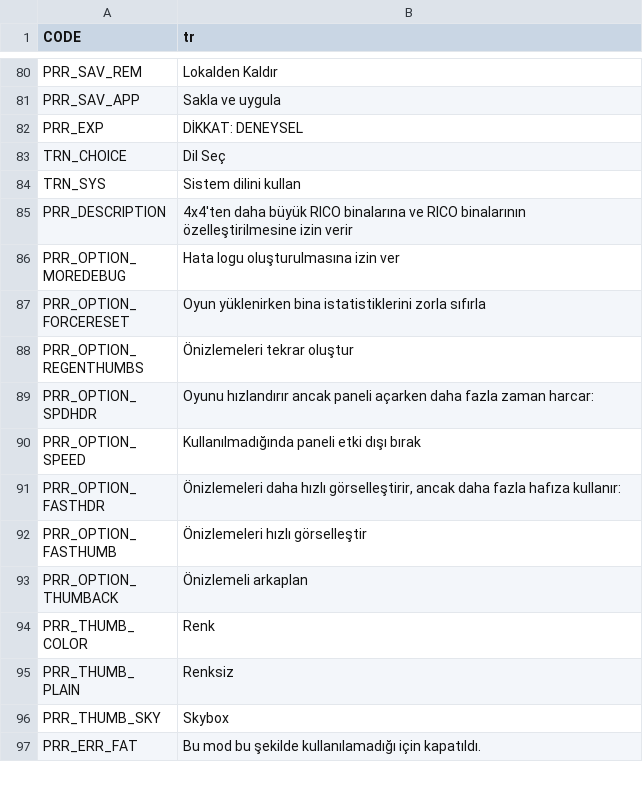
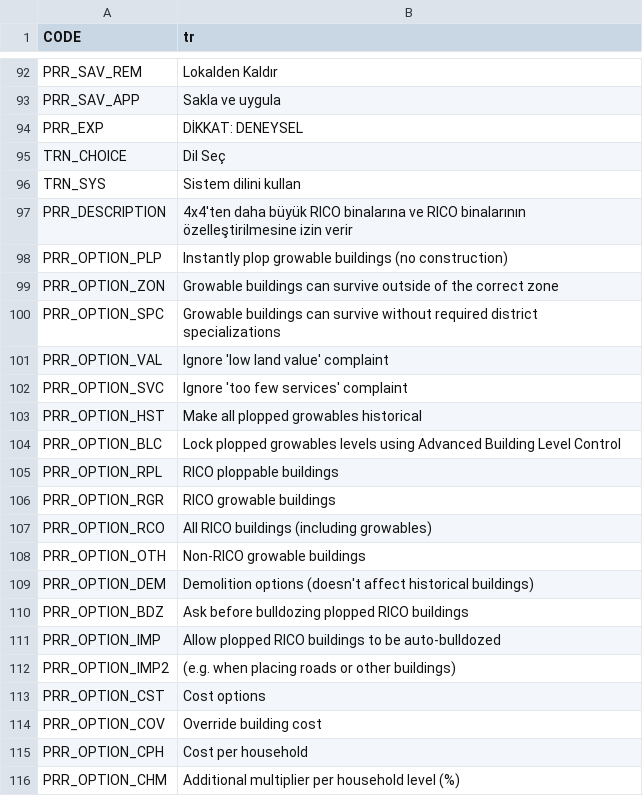
Before and after one commit to algernon-A/Ploppable-RICO-Revisited, a CSV file: PloppableRCI/Translations/tr-TR.csv, drawn as a sheet; only a part is shown, gaps mark what is left out; the shorter side is filled out with more unchanged rows; the diff covers the shown part only; the diff names each change by its address in the sheet, - before the commit and + after, or states it on an @@ line.

```diff
--- a/PloppableRCI/Translations/tr-TR.csv
+++ b/PloppableRCI/Translations/tr-TR.csv
+row 98: PRR_OPTION_PLP | Instantly plop growable buildings (no construction)
+row 99: PRR_OPTION_ZON | Growable buildings can survive outside of the correct zone
+row 100: PRR_OPTION_SPC | Growable buildings can survive without required district specializations
+row 101: PRR_OPTION_VAL | Ignore 'low land value' complaint
+row 102: PRR_OPTION_SVC | Ignore 'too few services' complaint
+row 103: PRR_OPTION_HST | Make all plopped growables historical
+row 104: PRR_OPTION_BLC | Lock plopped growables levels using Advanced Building Level Control
+row 105: PRR_OPTION_RPL | RICO ploppable buildings
+row 106: PRR_OPTION_RGR | RICO growable buildings
+row 107: PRR_OPTION_RCO | All RICO buildings (including growables)
+row 108: PRR_OPTION_OTH | Non-RICO growable buildings
+row 109: PRR_OPTION_DEM | Demolition options (doesn't affect historical buildings)
+row 110: PRR_OPTION_BDZ | Ask before bulldozing plopped RICO buildings
+row 111: PRR_OPTION_IMP | Allow plopped RICO buildings to be auto-bulldozed
+row 112: PRR_OPTION_IMP2 | (e.g. when placing roads or other buildings)
+row 113: PRR_OPTION_CST | Cost options
+row 114: PRR_OPTION_COV | Override building cost
+row 115: PRR_OPTION_CPH | Cost per household
+row 116: PRR_OPTION_CHM | Additional multiplier per household level (%)
```
Also changed, not shown: 58 added rows elsewhere in this file, PloppableRCI/Translations/fr-FR.csv, PloppableRCI/Translations/it-IT.csv, 17 other files.
